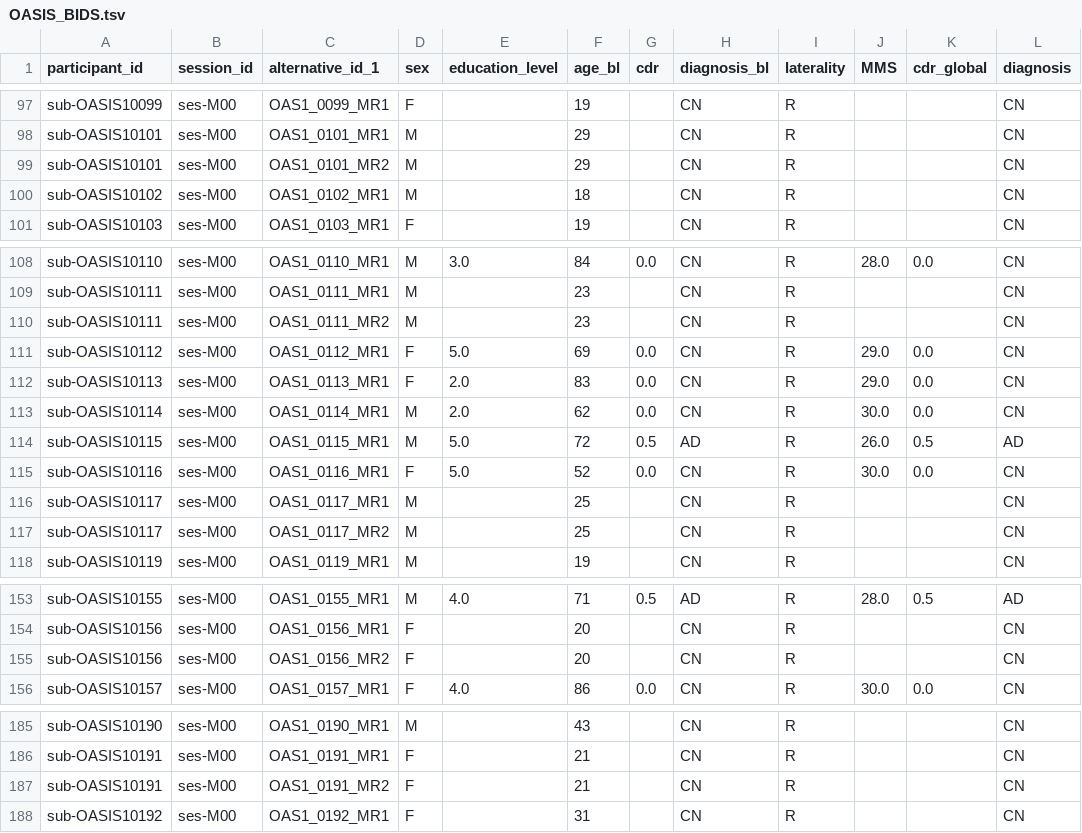
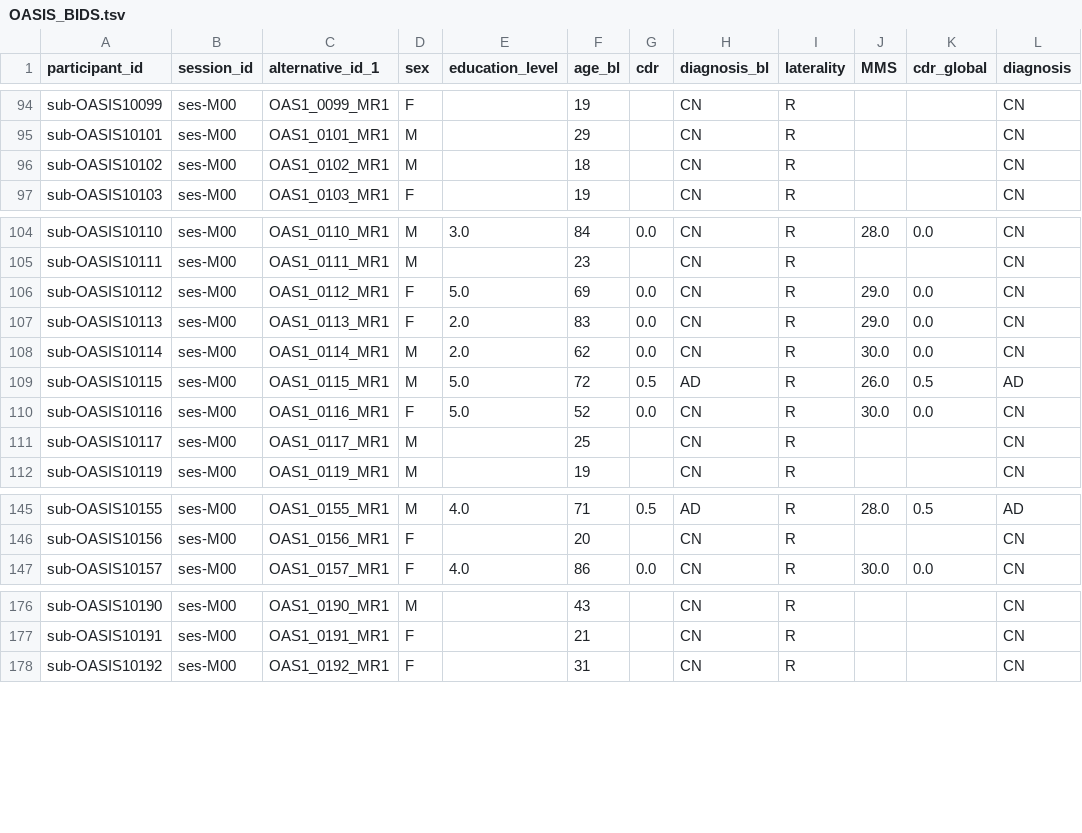
Before and after one commit to aramis-lab/Notebooks-AD-DL, a TSV file: data/OASIS_BIDS.tsv, drawn as a sheet; only a part is shown, gaps mark what is left out; the diff covers the shown part only; the diff names each change by its address in the sheet, - before the commit and + after, or states it on an @@ line.

```diff
--- a/data/OASIS_BIDS.tsv
+++ b/data/OASIS_BIDS.tsv
-row 99: sub-OASIS10101 | ses-M00 | OAS1_0101_MR2 | M |  | 29 |  | CN | R |  |  | CN
-row 110: sub-OASIS10111 | ses-M00 | OAS1_0111_MR2 | M |  | 23 |  | CN | R |  |  | CN
-row 117: sub-OASIS10117 | ses-M00 | OAS1_0117_MR2 | M |  | 25 |  | CN | R |  |  | CN
-row 155: sub-OASIS10156 | ses-M00 | OAS1_0156_MR2 | F |  | 20 |  | CN | R |  |  | CN
-row 187: sub-OASIS10191 | ses-M00 | OAS1_0191_MR2 | F |  | 21 |  | CN | R |  |  | CN
```
Also changed, not shown: 15 removed rows elsewhere in this file.
